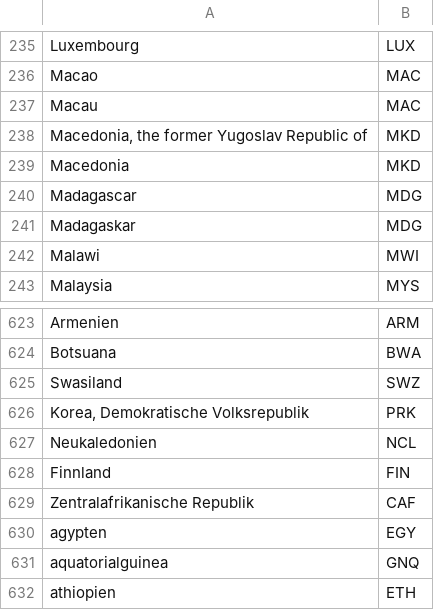
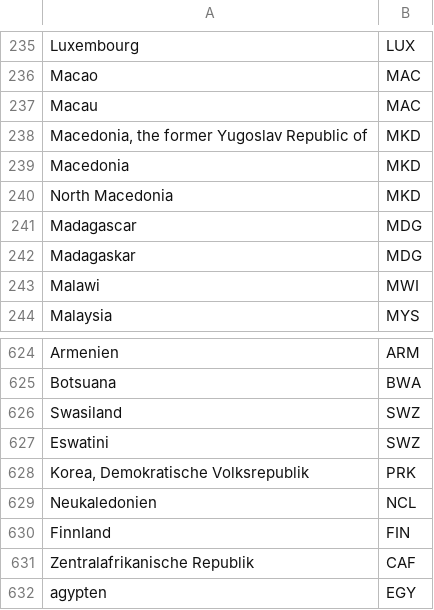
Before and after one commit to pik-piam/madrat, a CSV file: inst/extdata/country2iso.csv, drawn as a sheet; only a part is shown, gaps mark what is left out; the shorter side is filled out with more unchanged rows.

Commit message:
Added "North Macedonia" and "Eswatini" to the ISO-country mapping

```diff
--- a/inst/extdata/country2iso.csv
+++ b/inst/extdata/country2iso.csv
@@ -239,2 +239,3 @@ Macedonia, the former Yugoslav Republic of;MKD
 Macedonia;MKD
+North Macedonia;MKD
 Madagascar;MDG
@@ -625,2 +626,3 @@ Botsuana;BWA
 Swasiland;SWZ
+Eswatini;SWZ
 Korea, Demokratische Volksrepublik;PRK
```
